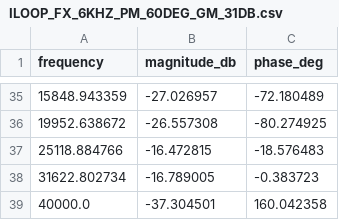
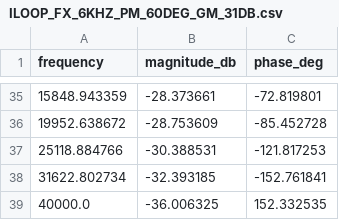
Before and after one commit to sinnedramos08/Software-Frequency-Response-Analyzer, a CSV file: ILOOP_FX_6KHZ_PM_60DEG_GM_31DB.csv, drawn as a sheet; only a part is shown, gaps mark what is left out; the diff covers the shown part only.

```diff
--- a/ILOOP_FX_6KHZ_PM_60DEG_GM_31DB.csv
+++ b/ILOOP_FX_6KHZ_PM_60DEG_GM_31DB.csv
@@ -35,5 +35,5 @@ frequency,magnitude_db,phase_deg
-15848.943359,-27.026957,-72.180489
-19952.638672,-26.557308,-80.274925
-25118.884766,-16.472815,-18.576483
-31622.802734,-16.789005,-0.383723
-40000.0,-37.304501,160.042358
+15848.943359,-28.373661,-72.819801
+19952.638672,-28.753609,-85.452728
+25118.884766,-30.388531,-121.817253
+31622.802734,-32.393185,-152.761841
+40000.0,-36.006325,152.332535
```
Also changed, not shown: 64 edited cells elsewhere in this file, 13 other files.
